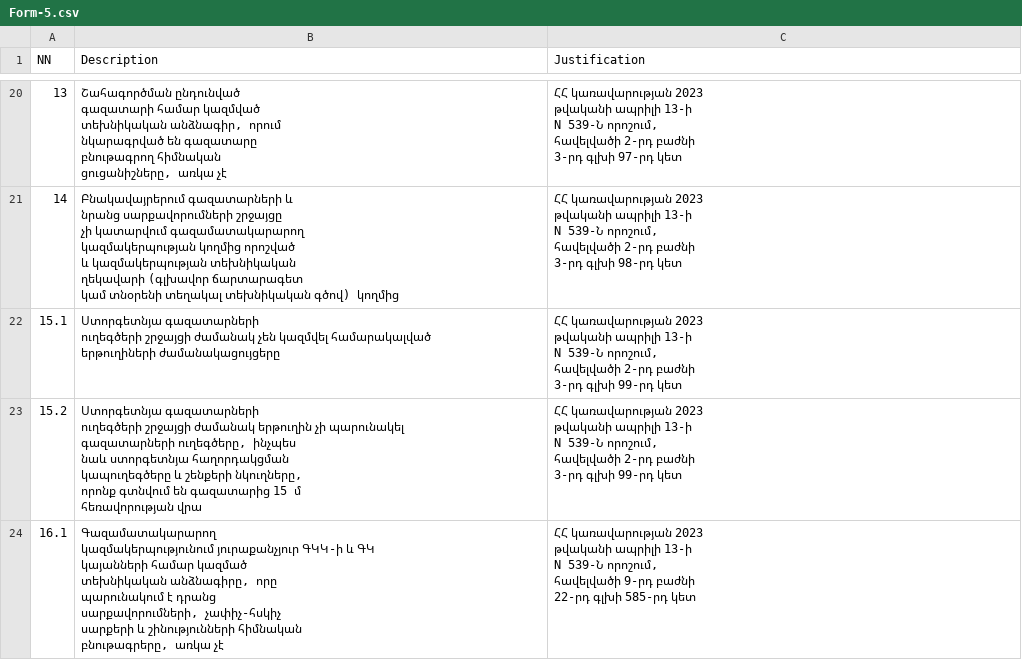
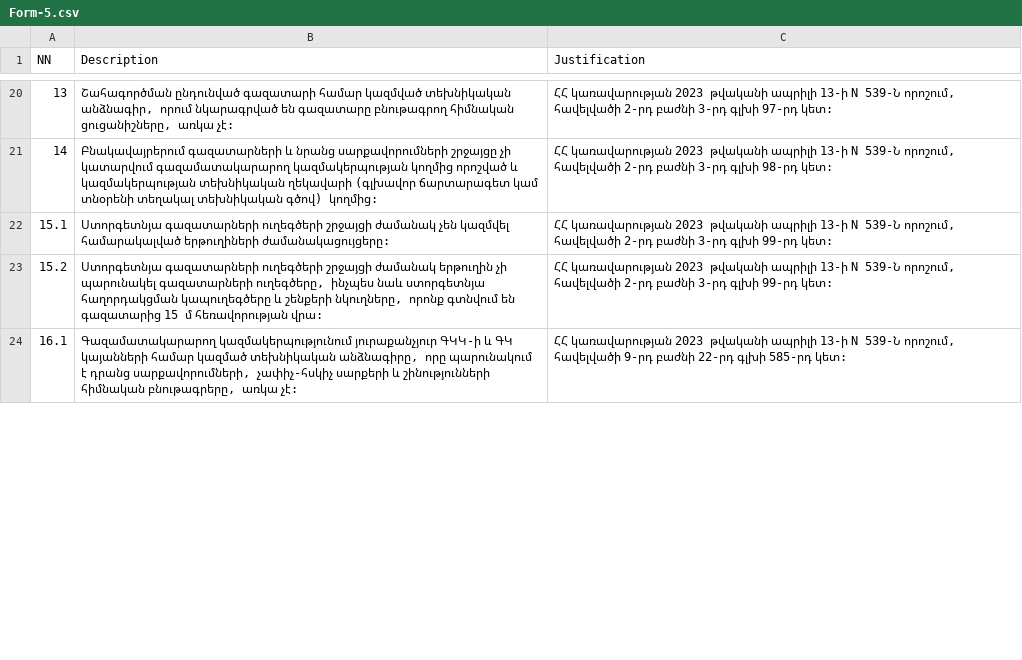
Before and after one commit to najariannareg/reportarium, a CSV file: src/main/resources/Form-5.csv, drawn as a sheet; only a part is shown, gaps mark what is left out; ↵ is a line break in a cell; the diff covers the shown part only; the diff names each change by its address in the sheet, - before the commit and + after, or states it on an @@ line.

```diff
--- a/src/main/resources/Form-5.csv
+++ b/src/main/resources/Form-5.csv
-B20 (Description): …ցուցանիշները, առկա չէ
+B20 (Description): …ցուցանիշները, առկա չէ:
-C20 (Justification): …գլխի 97-րդ կետ
+C20 (Justification): …գլխի 97-րդ կետ:
-B21 (Description): …տեխնիկական գծով) կողմից
+B21 (Description): …տեխնիկական գծով) կողմից:
-C21 (Justification): …գլխի 98-րդ կետ
+C21 (Justification): …գլխի 98-րդ կետ:
-B22 (Description): …համարակալված ↵ երթուղիների ժամանակացույցերը
+B22 (Description): …համարակալված երթուղիների ժամանակացույցերը:
-C22:C23 (Justification): …գլխի 99-րդ կետ
+C22:C23 (Justification): …գլխի 99-րդ կետ:
-B23 (Description): …մ ↵ հեռավորության վրա
+B23 (Description): …մ հեռավորության վրա:
-B24 (Description): …բնութագրերը, առկա չէ
+B24 (Description): …բնութագրերը, առկա չէ:
-C24 (Justification): …գլխի 585-րդ կետ
+C24 (Justification): …գլխի 585-րդ կետ:
```
Also changed, not shown: 79 edited cells elsewhere in this file, 2 other files.
